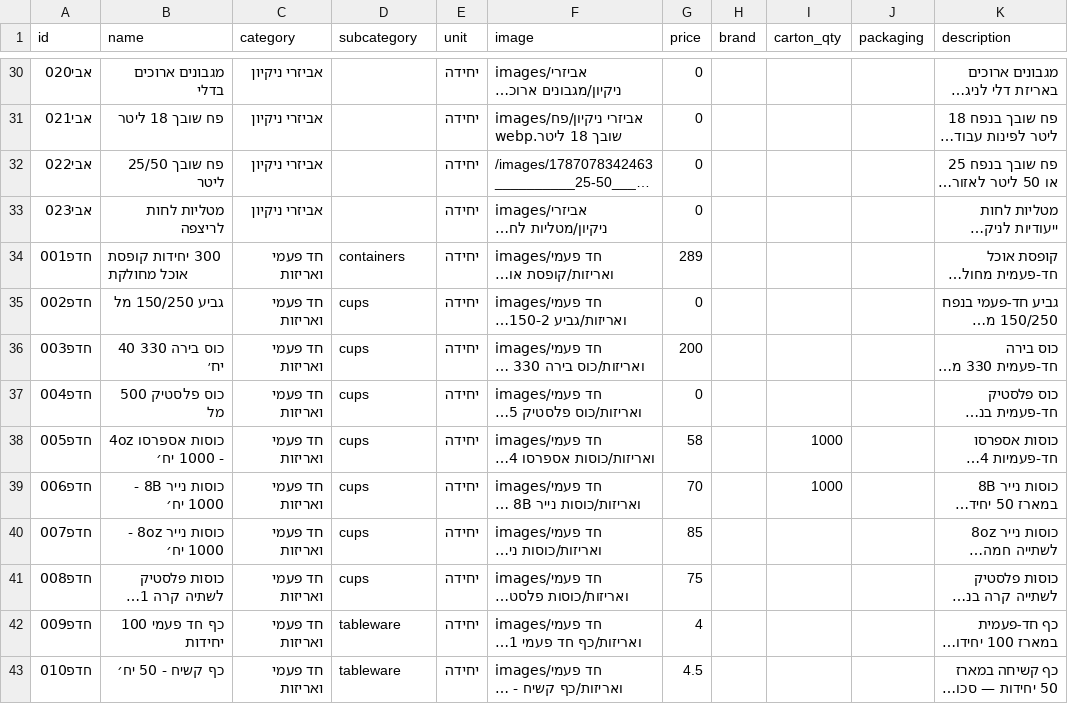
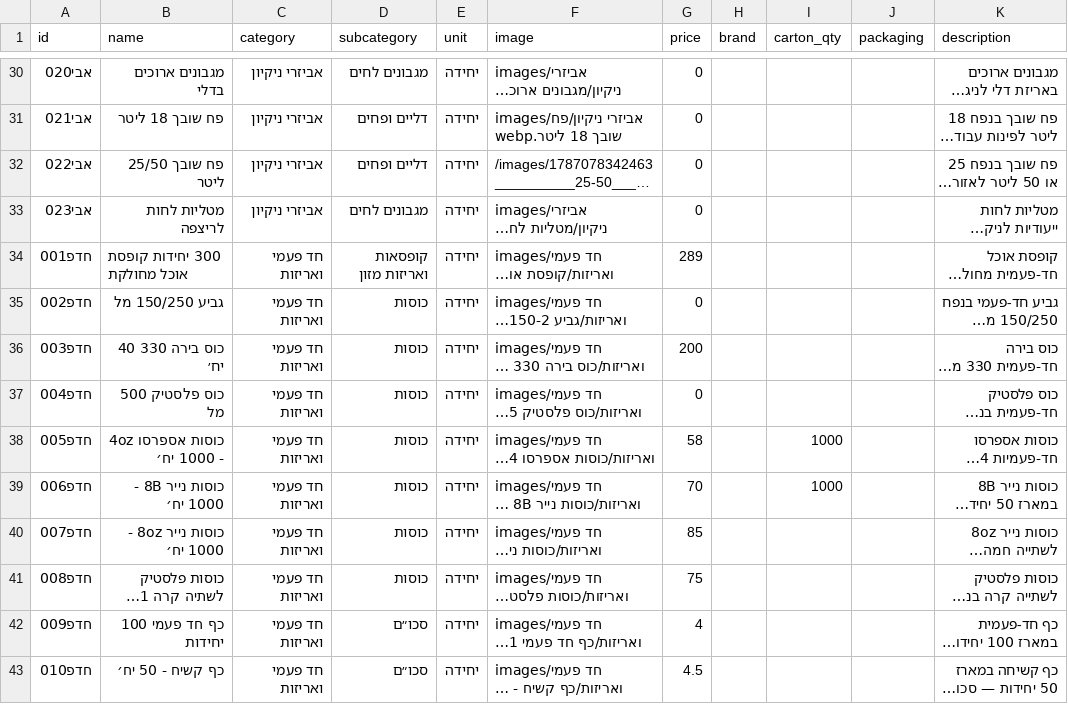
Before and after one commit to roeiaharoni4/aroan, a CSV file: data/products.csv, drawn as a sheet; only a part is shown, gaps mark what is left out; long unchanged cells end in …; the diff covers the shown part only; the diff names each change by its address in the sheet, - before the commit and + after, or states it on an @@ line.

```diff
--- a/data/products.csv
+++ b/data/products.csv
-D30 (subcategory): (empty)
+D30 (subcategory): מגבונים לחים
-D31:D32 (subcategory): (empty)
+D31:D32 (subcategory): דליים ופחים
-D33 (subcategory): (empty)
+D33 (subcategory): מגבונים לחים
-D34 (subcategory): containers
+D34 (subcategory): קופסאות ואריזות מזון
-D35:D41 (subcategory): cups
+D35:D41 (subcategory): כוסות
-D42:D43 (subcategory): tableware
+D42:D43 (subcategory): סכו״ם
```
Also changed, not shown: 160 edited cells elsewhere in this file, 27 other files.
